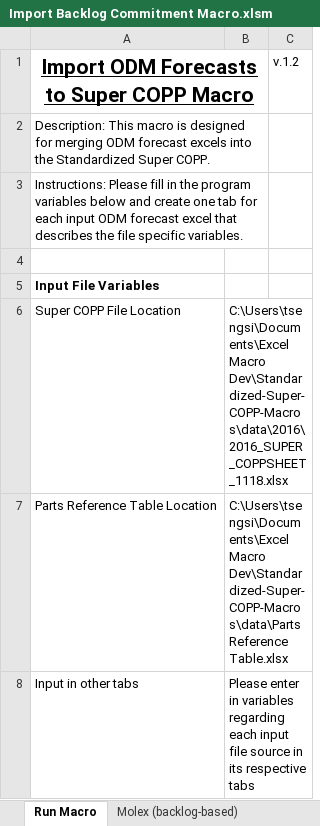
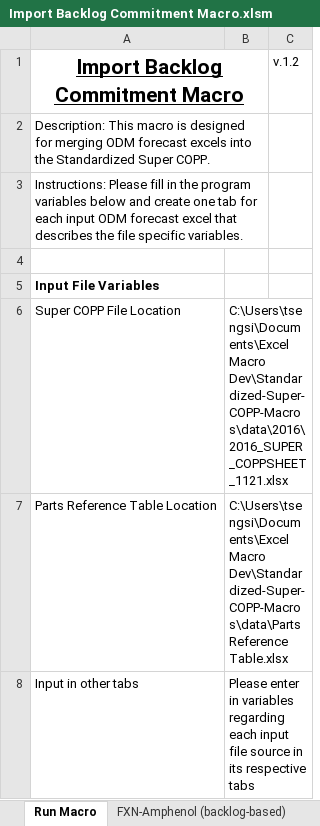
Before and after one commit to sthtseng/Standardized-Super-COPP-Macros, an Excel workbook: Import Backlog Commitment Macro.xlsm, sheet Run Macro, drawn as a sheet; values as stored, in another font and other column widths than the file's, no borders; charts and pictures not drawn; the diff names each change by its address in the sheet, - before the commit and + after, or states it on an @@ line.

Commit message:
EOD commit: finished part of implementation of import backlog
algorithm now can find the row in super COPP.
TODO: find date column

```diff
--- a/Import Backlog Commitment Macro.xlsm (sheet Run Macro)
+++ b/Import Backlog Commitment Macro.xlsm (sheet Run Macro)
-sheet tab: Molex (backlog-based)
+sheet tab: FXN-Amphenol (backlog-based)
-A1: Import ODM Forecasts to Super COPP Macro
+A1: Import Backlog Commitment Macro
-B6: C:\Users\tsengsi\Documents\Excel Macro Dev\Standardized-Super-COPP-Macros\data\2016\2016_SUPER_COPPSHEET_1118.xlsx
+B6: C:\Users\tsengsi\Documents\Excel Macro Dev\Standardized-Super-COPP-Macros\data\2016\2016_SUPER_COPPSHEET_1121.xlsx
```
Also changed, not shown: sheet FXN-Amphenol (backlog-based), sheet FXN-CCI (COPP-based), other sheet tabs, Export COPP for Suppliers Macro.xlsm.
